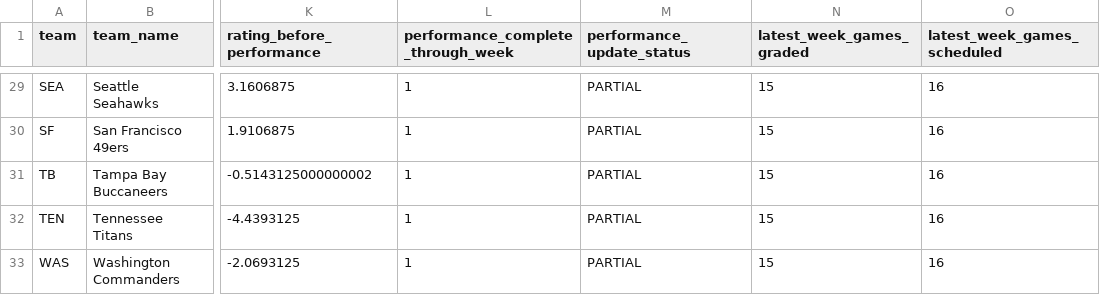
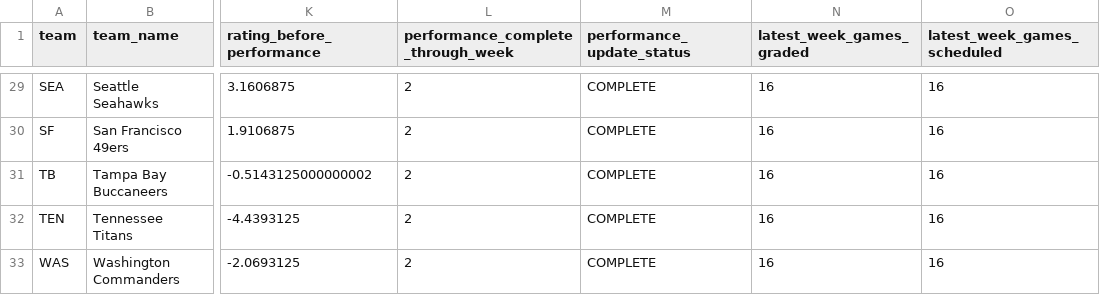
Before and after one commit to zgriesser-hue/-core-v2-nfl, a CSV file: data/model/team_ratings_2026.csv, drawn as a sheet; only a part is shown, gaps mark what is left out; the diff covers the shown part only; the diff names each change by its address in the sheet, - before the commit and + after, or states it on an @@ line.

Commit message:
data: grade games and update Core V2 ratings

```diff
--- a/data/model/team_ratings_2026.csv
+++ b/data/model/team_ratings_2026.csv
-L29:L33: 1
+L29:L33: 2
-M29:M33 (performance_update_status): PARTIAL
+M29:M33 (performance_update_status): COMPLETE
-N29:N33 (latest_week_games_graded): 15
+N29:N33 (latest_week_games_graded): 16
```
Also changed, not shown: 87 edited cells elsewhere in this file.
